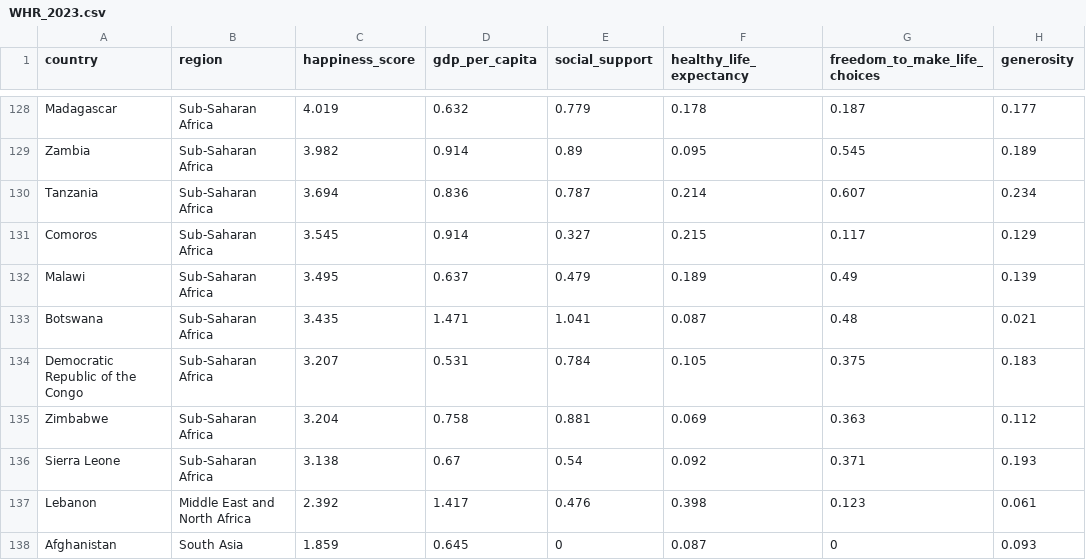
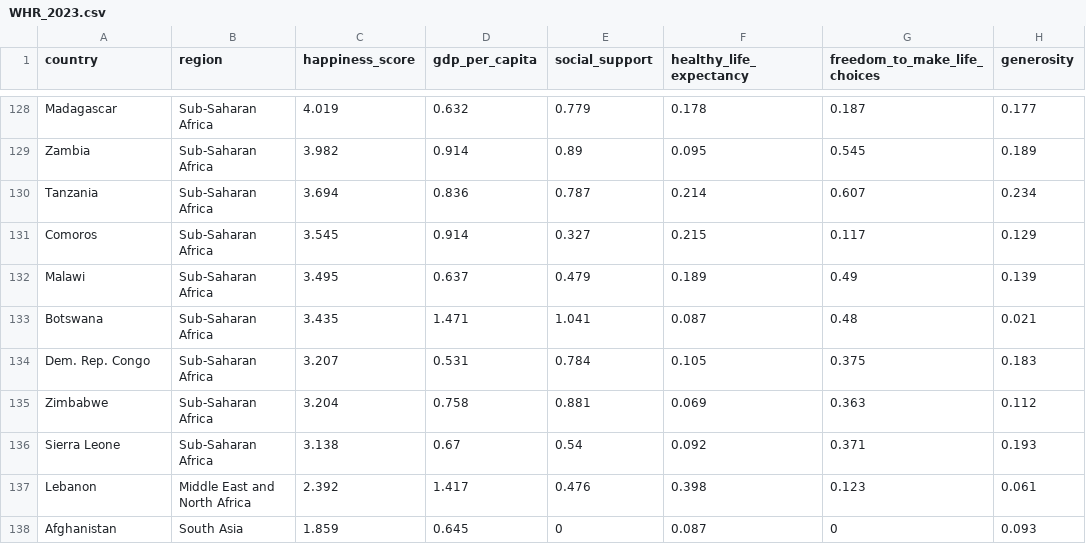
Before and after one commit to joshlohx/WorldHappiness, a CSV file: data/WHR_2023.csv, drawn as a sheet; only a part is shown, gaps mark what is left out; the diff names each change by its address in the sheet, - before the commit and + after, or states it on an @@ line.

Commit message:
Update WHR_2023.csv

```diff
--- a/data/WHR_2023.csv
+++ b/data/WHR_2023.csv
-A134 (country): Democratic Republic of the Congo
+A134 (country): Dem. Rep. Congo
```
